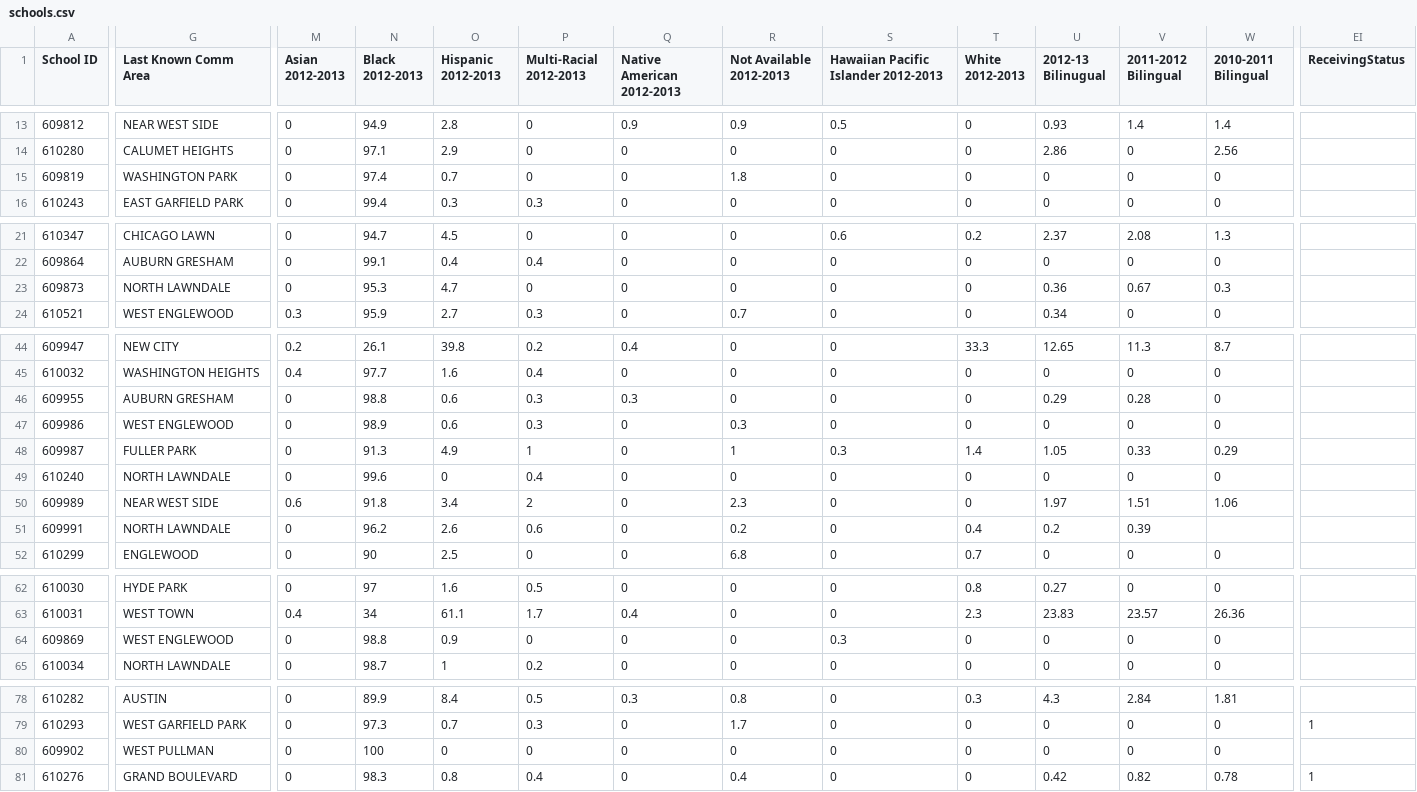
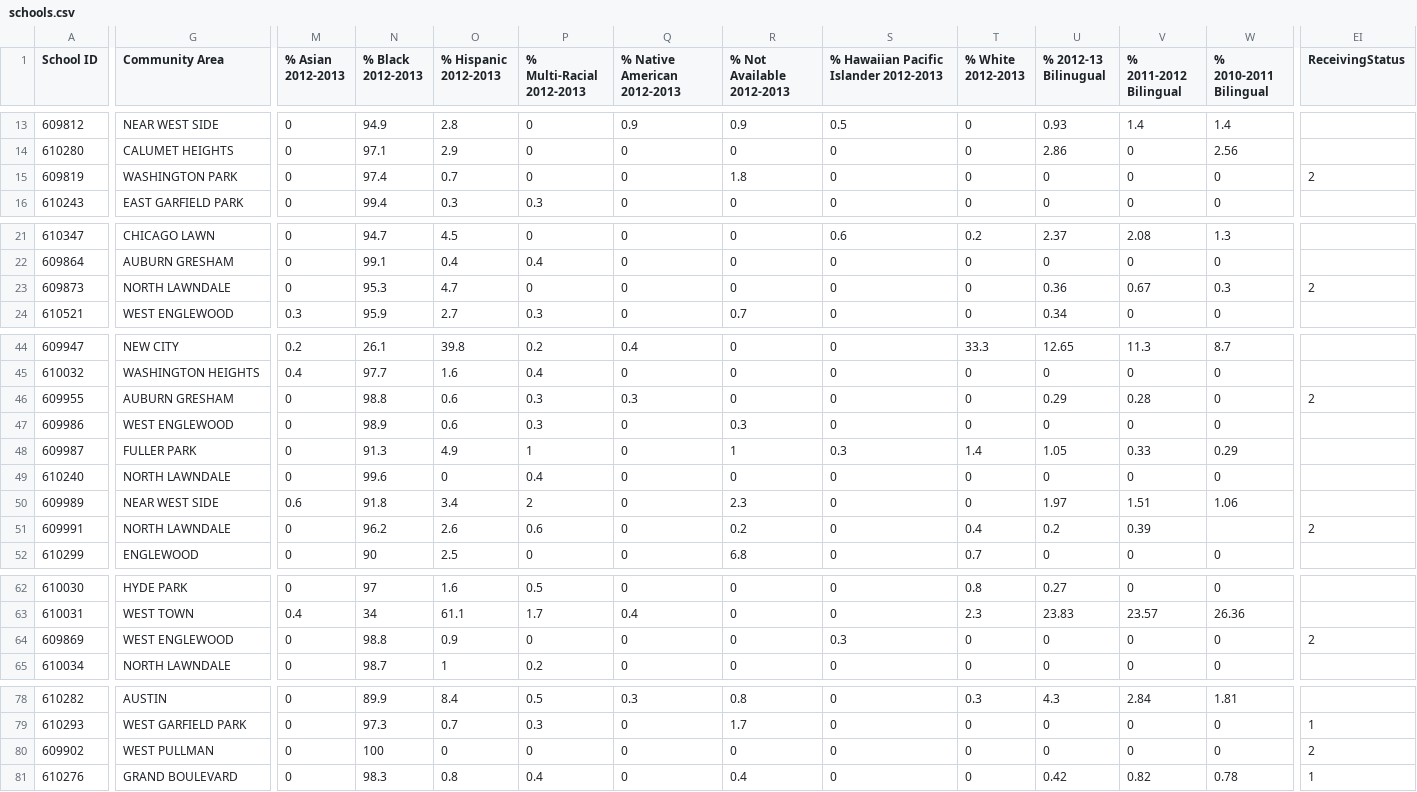
Before and after one commit to amtamayo/schoolcuts, a CSV file: lib/tasks/data/schools.csv, drawn as a sheet; only a part is shown, gaps mark what is left out; the diff covers the shown part only; the diff names each change by its address in the sheet, - before the commit and + after, or states it on an @@ line.

Commit message:
Added result_code column to SchoolActions table; Marked boundary receiving schools in schools.csv and schoolActions.csv; display map legend on school detail page using data from MapLegend table; home page reflects new boundary schools; detail page for new boundary receiving schools has the right label

```diff
--- a/lib/tasks/data/schools.csv
+++ b/lib/tasks/data/schools.csv
-G1: Last Known Comm Area
+G1: Community Area
-M1: Asian 2012-2013
+M1: % Asian 2012-2013
-N1: Black 2012-2013
+N1: % Black 2012-2013
-O1: Hispanic 2012-2013
+O1: % Hispanic 2012-2013
-P1: Multi-Racial 2012-2013
+P1: % Multi-Racial 2012-2013
-Q1: Native American 2012-2013
+Q1: % Native American 2012-2013
-R1: Not Available 2012-2013
+R1: % Not Available 2012-2013
-S1: Hawaiian Pacific Islander 2012-2013
+S1: % Hawaiian Pacific Islander 2012-2013
-T1: White 2012-2013
+T1: % White 2012-2013
-U1: 2012-13 Bilinugual
+U1: % 2012-13 Bilinugual
-V1: 2011-2012 Bilingual
+V1: % 2011-2012 Bilingual
-W1: 2010-2011 Bilingual
+W1: % 2010-2011 Bilingual
-EI15 (ReceivingStatus): (empty)
+EI15 (ReceivingStatus): 2
-EI23 (ReceivingStatus): (empty)
+EI23 (ReceivingStatus): 2
-EI46 (ReceivingStatus): (empty)
+EI46 (ReceivingStatus): 2
-EI51 (ReceivingStatus): (empty)
+EI51 (ReceivingStatus): 2
-EI64 (ReceivingStatus): (empty)
+EI64 (ReceivingStatus): 2
-EI80 (ReceivingStatus): (empty)
+EI80 (ReceivingStatus): 2
```
Also changed, not shown: 19 edited cells elsewhere in this file, lib/tasks/data/schoolActions.csv, 14 other files.
